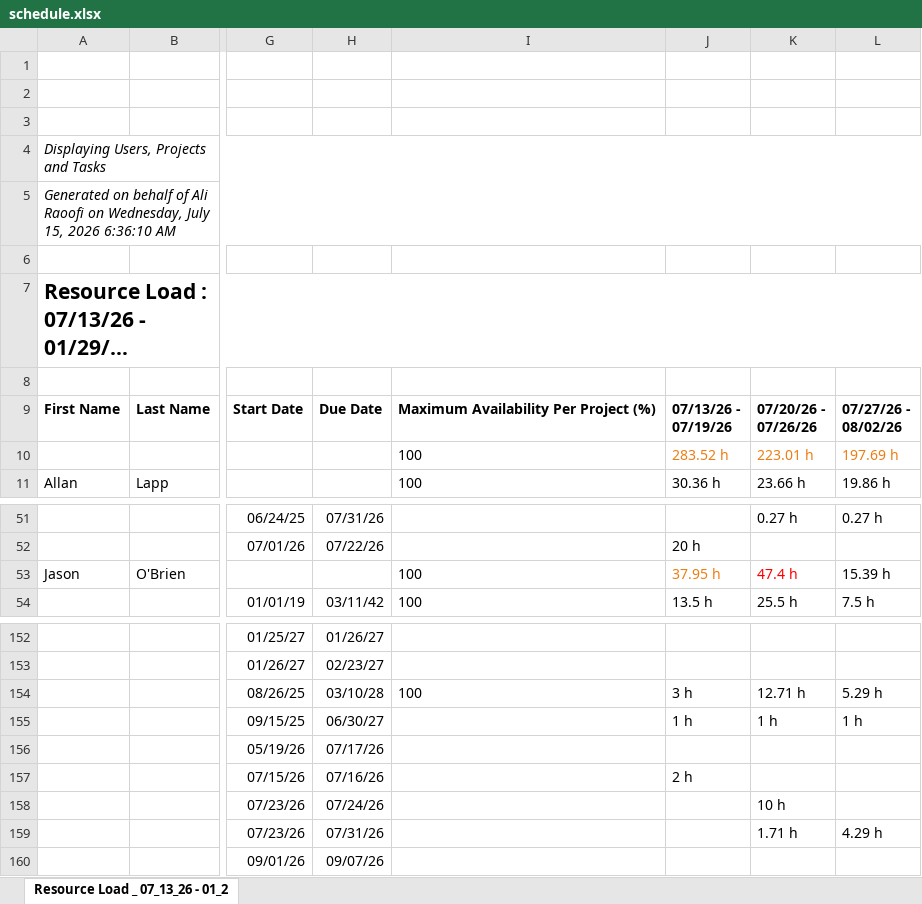
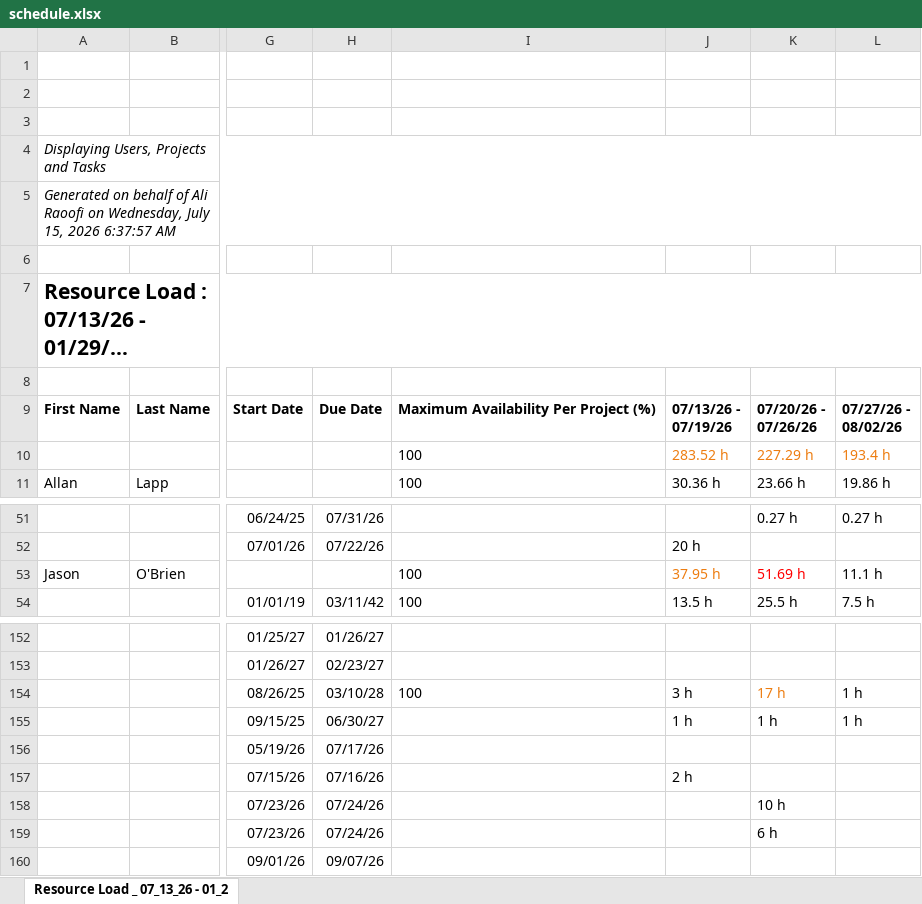
Before and after one commit to PMO-Cogsdale/ResourceSchedule, an Excel workbook: schedule.xlsx, sheet Resource Load _ 07_13_26 - 01_2, drawn as a sheet; only a part is shown, gaps mark what is left out; long unchanged cells end in …; values as stored, in another font and other column widths than the file's, no borders; charts and pictures not drawn; the diff names each change by its address in the sheet, - before the commit and + after, or states it on an @@ line.

Commit message:
Update schedule via dashboard 2026-07-15T11:38:11.686Z

```diff
--- a/schedule.xlsx (sheet Resource Load _ 07_13_26 - 01_2)
+++ b/schedule.xlsx (sheet Resource Load _ 07_13_26 - 01_2)
-A5: …15, 2026 6:36:10 AM
+A5: …15, 2026 6:37:57 AM
-K10: 223.01 h
+K10: 227.29 h
-L10: 197.69 h
+L10: 193.4 h
-K53: 47.4 h
+K53: 51.69 h
-L53: 15.39 h
+L53: 11.1 h
-K154: 12.71 h
+K154: 17 h
-K154 text colour: black
+K154 text colour: #ED7D11
-L154: 5.29 h
+L154: 1 h
-H159: 07/31/26
+H159: 07/24/26
-K159: 1.71 h
+K159: 6 h
-L159: 4.29 h
+L159: (empty)
```
